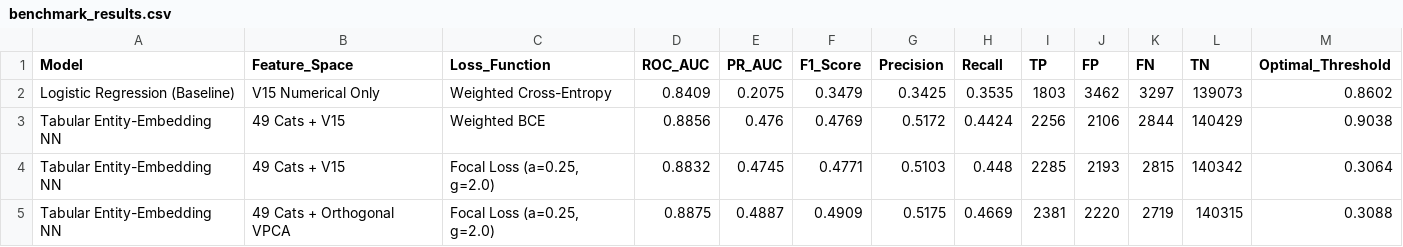
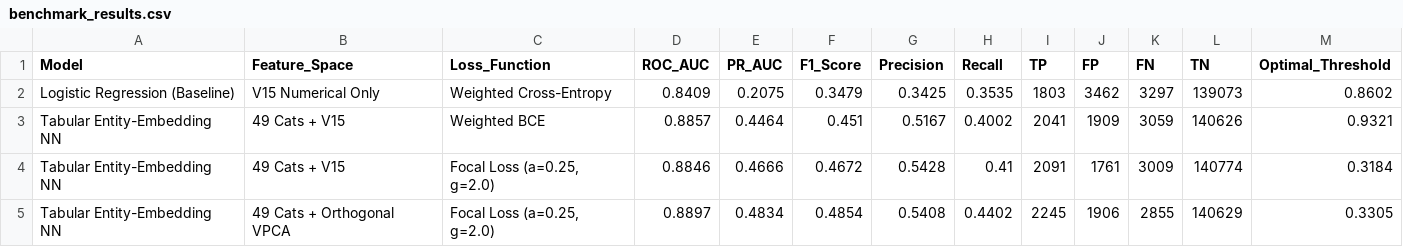
Before and after one commit to Quandinh030106/ieee-cis-fraud-detection-deep-learning, a CSV file: outputs/benchmark_results.csv, drawn as a sheet; removed rows and columns are numbered as before the commit, all else as after; the diff names each change by its address in the sheet, - before the commit and + after, or states it on an @@ line.

Commit message:
Change default max epoch & patience value and add, activate scheduler for 3 experiments(2-4)

```diff
--- a/outputs/benchmark_results.csv
+++ b/outputs/benchmark_results.csv
-row 3: Tabular Entity-Embedding NN | 49 Cats + V15 | Weighted BCE | 0.8856 | 0.476 | 0.4769 | 0.5172 | 0.4424 | 2256 | 2106 | 2844 | 140429 | 0.9038
-row 4: Tabular Entity-Embedding NN | 49 Cats + V15 | Focal Loss (a=0.25, g=2.0) | 0.8832 | 0.4745 | 0.4771 | 0.5103 | 0.448 | 2285 | 2193 | 2815 | 140342 | 0.3064
-row 5: Tabular Entity-Embedding NN | 49 Cats + Orthogonal VPCA | Focal Loss (a=0.25, g=2.0) | 0.8875 | 0.4887 | 0.4909 | 0.5175 | 0.4669 | 2381 | 2220 | 2719 | 140315 | 0.3088
+row 3: Tabular Entity-Embedding NN | 49 Cats + V15 | Weighted BCE | 0.8857 | 0.4464 | 0.451 | 0.5167 | 0.4002 | 2041 | 1909 | 3059 | 140626 | 0.9321
+row 4: Tabular Entity-Embedding NN | 49 Cats + V15 | Focal Loss (a=0.25, g=2.0) | 0.8846 | 0.4666 | 0.4672 | 0.5428 | 0.41 | 2091 | 1761 | 3009 | 140774 | 0.3184
+row 5: Tabular Entity-Embedding NN | 49 Cats + Orthogonal VPCA | Focal Loss (a=0.25, g=2.0) | 0.8897 | 0.4834 | 0.4854 | 0.5408 | 0.4402 | 2245 | 1906 | 2855 | 140629 | 0.3305
```
Also changed, not shown: 13 other files.
